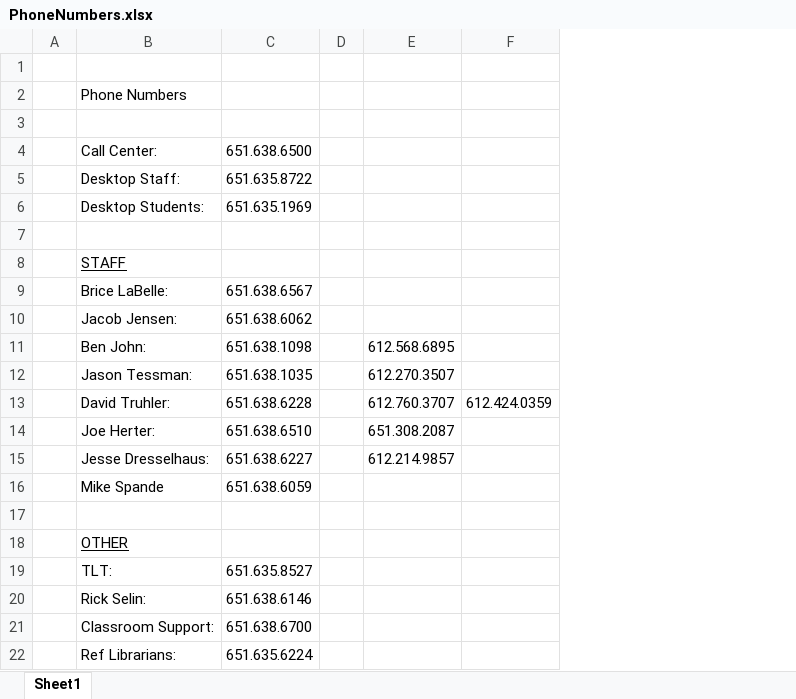
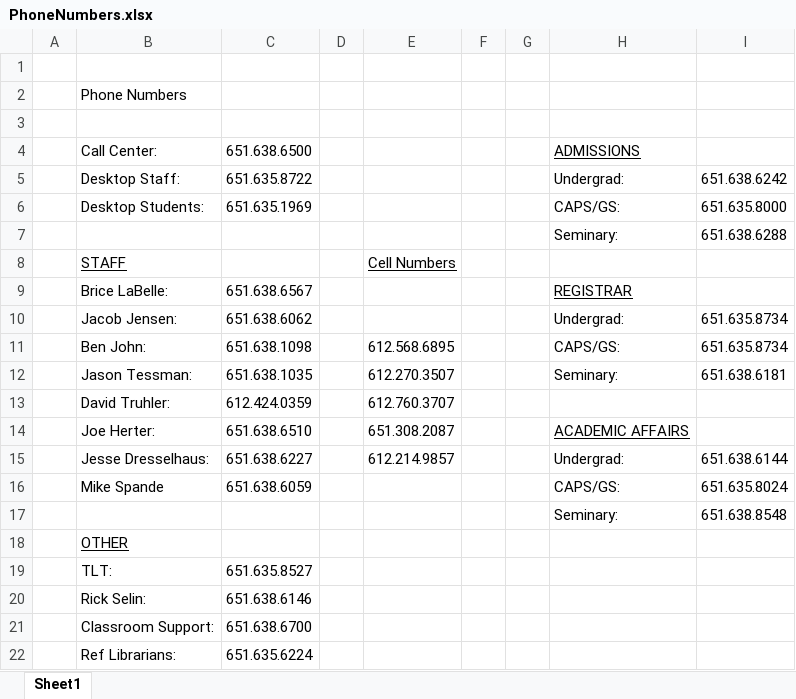
Before and after one commit to benjamin-john/benjamin-john.github.io, an Excel workbook: PhoneNumbers.xlsx, sheet Sheet1, drawn as a sheet; only a part is shown; values as stored, in another font and other column widths than the file's, no borders; removed rows and columns are numbered as before the commit, all else as after; the diff covers the shown part only; the diff names each change by its address in the sheet, - before the commit and + after, or states it on an @@ line.

```diff
--- a/PhoneNumbers.xlsx (sheet Sheet1)
+++ b/PhoneNumbers.xlsx (sheet Sheet1)
-column F, row 13: 612.424.0359
+column F, empty
+column G, empty
+column H (ADMISSIONS), rows 5-17: Undergrad: | CAPS/GS: | Seminary: |  | REGISTRAR | Undergrad: | CAPS/GS: | Seminary: |  | ACADEMIC AFFAIRS | Undergrad: | CAPS/GS: | Seminary:
+column I, rows 5-17: 651.638.6242 | 651.635.8000 | 651.638.6288 |  |  | 651.635.8734 | 651.635.8734 | 651.638.6181 |  |  | 651.638.6144 | 651.635.8024 | 651.638.8548
-row 7: (empty)
+row 7:  |  |  |  |  |  |  | Seminary: | 651.638.6288
-E8: (empty)
+E8: Cell Numbers
-C13 (651.638.6500): 651.638.6228
+C13 (651.638.6500): 612.424.0359
-row 17: (empty)
+row 17:  |  |  |  |  |  |  | Seminary: | 651.638.8548
```
Also changed, not shown: 15 removed rows elsewhere in this sheet, links.xlsx, 2 other files.
